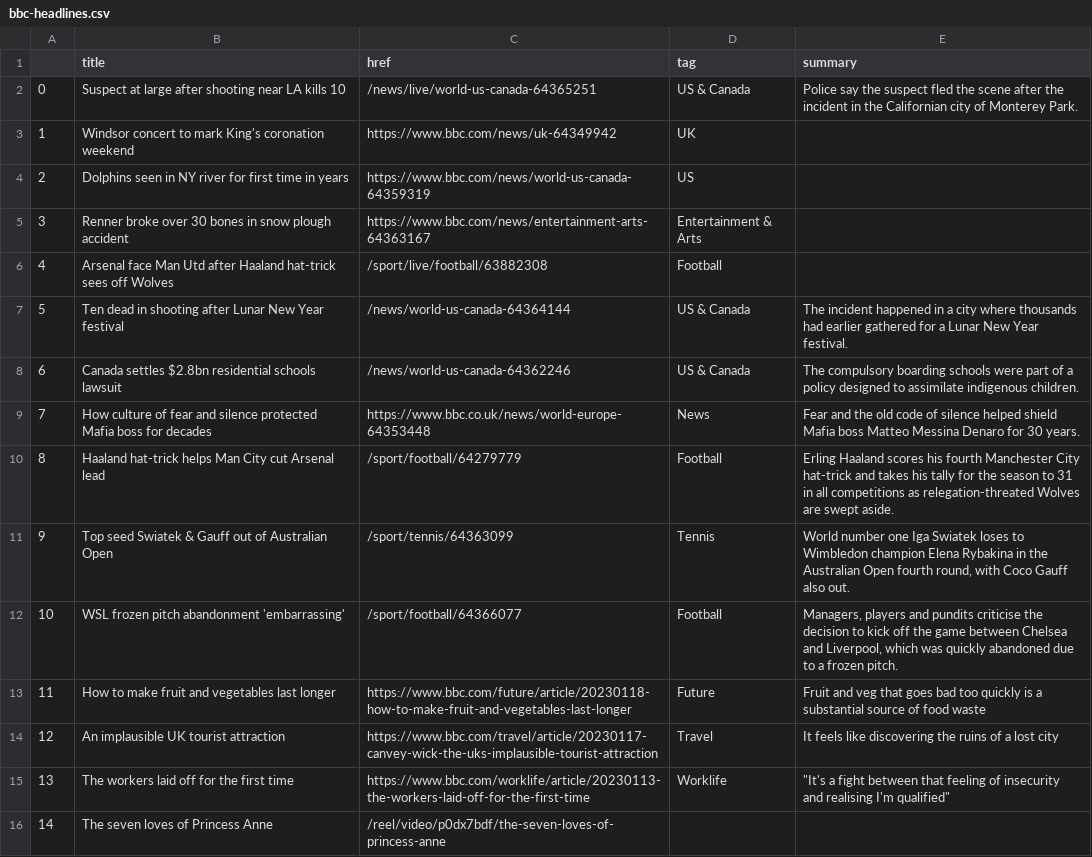
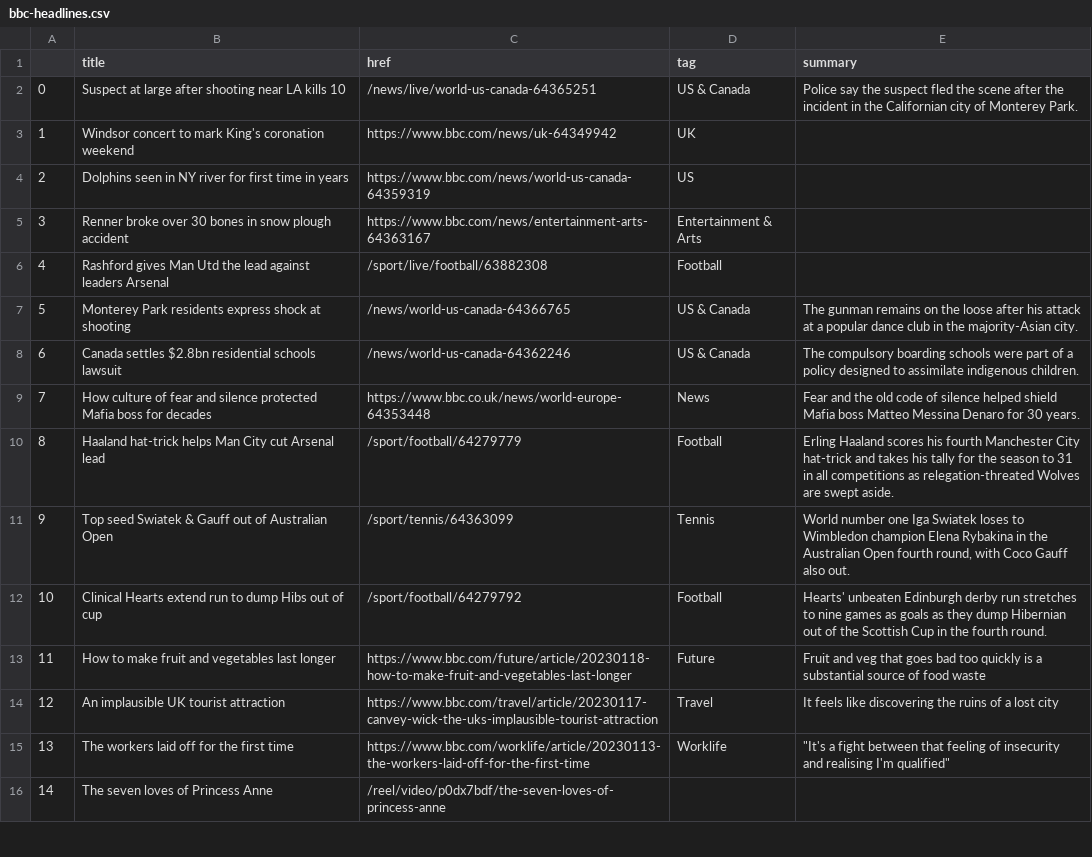
Before and after one commit to zhaoying2931/automatic-scraper, a CSV file: bbc-headlines.csv, drawn as a sheet; only a part is shown.

```diff
--- a/bbc-headlines.csv
+++ b/bbc-headlines.csv
@@ -5,4 +5,4 @@
 3,Renner broke over 30 bones in snow plough accident,https://www.bbc.com/news/entertainment-arts-64363167,Entertainment & Arts,
-4,Arsenal face Man Utd after Haaland hat-trick sees off Wolves,/sport/live/football/63882308,Football,
-5,Ten dead in shooting after Lunar New Year festival,/news/world-us-canada-64364144,US & Canada,The incident happened in a city where thousands had earlier gathered for a Lunar New Year festival.
+4,Rashford gives Man Utd the lead against leaders Arsenal,/sport/live/football/63882308,Football,
+5,Monterey Park residents express shock at shooting,/news/world-us-canada-64366765,US & Canada,The gunman remains on the loose after his attack at a popular dance club in the majority-Asian city.
 6,Canada settles $2.8bn residential schools lawsuit,/news/world-us-canada-64362246,US & Canada,The compulsory boarding schools were part of a policy designed to assimilate indigenous children.
@@ -11,3 +11,3 @@
 9,Top seed Swiatek & Gauff out of Australian Open,/sport/tennis/64363099,Tennis,"World number one Iga Swiatek loses to Wimbledon champion Elena Rybakina in the Australian Open fourth round, with Coco Gauff also out."
-10,WSL frozen pitch abandonment 'embarrassing',/sport/football/64366077,Football,"Managers, players and pundits criticise the decision to kick off the game between Chelsea and Liverpool, which was quickly abandoned due to a frozen pitch."
+10,Clinical Hearts extend run to dump Hibs out of cup,/sport/football/64279792,Football,Hearts' unbeaten Edinburgh derby run stretches to nine games as goals as they dump Hibernian out of the Scottish Cup in the fourth round.
 11,How to make fruit and vegetables last longer,https://www.bbc.com/future/article/20230118-how-to-make-fruit-and-vegetables-last-longer,Future,Fruit and veg that goes bad too quickly is a substantial source of food waste
```
